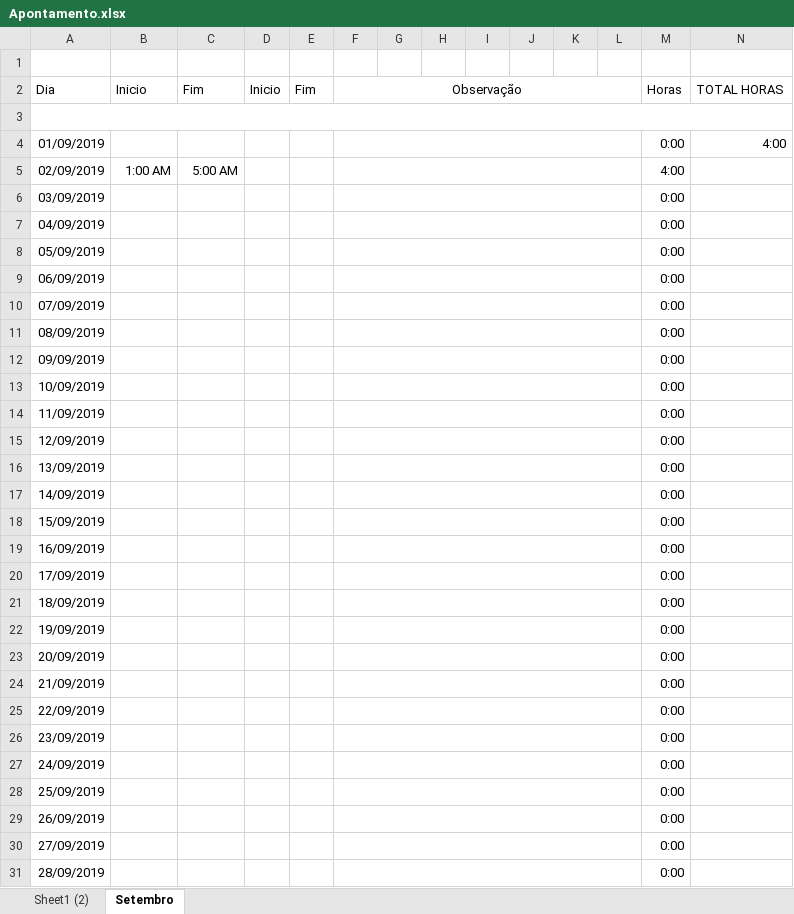
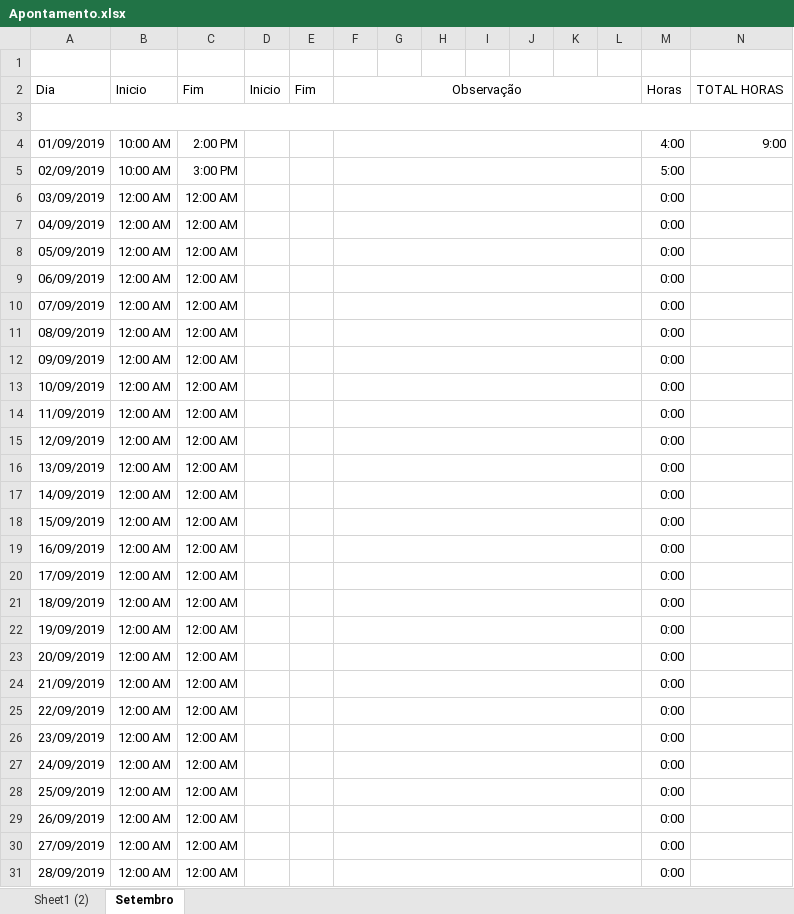
Before and after one commit to edneyreis999/projectgreen, an Excel workbook: Apontamento.xlsx, sheet Setembro, drawn as a sheet; only a part is shown; values as stored, in another font and other column widths than the file's, no borders; the diff covers the shown part only; the diff names each change by its address in the sheet, - before the commit and + after, or states it on an @@ line.

```diff
--- a/Apontamento.xlsx (sheet Setembro)
+++ b/Apontamento.xlsx (sheet Setembro)
-B4: (empty)
+B4: 10:00 AM
-C4: (empty)
+C4: 2:00 PM
-M4: 0:00
+M4: 4:00
-N4: 4:00
+N4: 9:00
-B5: 1:00 AM
+B5: 10:00 AM
-C5: 5:00 AM
+C5: 3:00 PM
-M5: 4:00
+M5: 5:00
-B6:B31: (empty)
+B6:B31: 12:00 AM
-C6:C31: (empty)
+C6:C31: 12:00 AM
```
Also changed, not shown: 4 edited cells elsewhere in this sheet, 9 other files.
